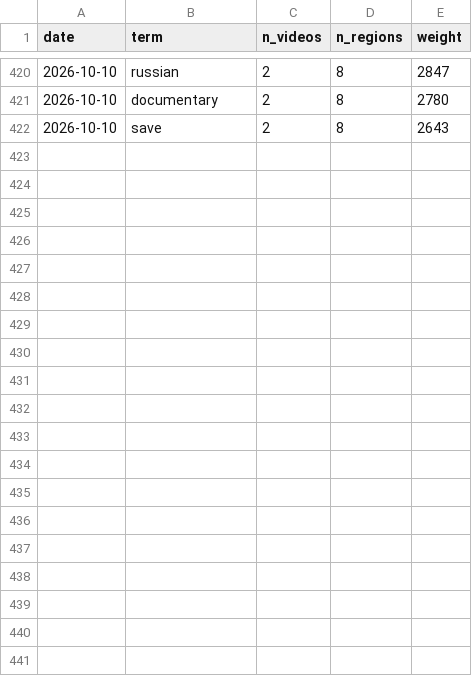
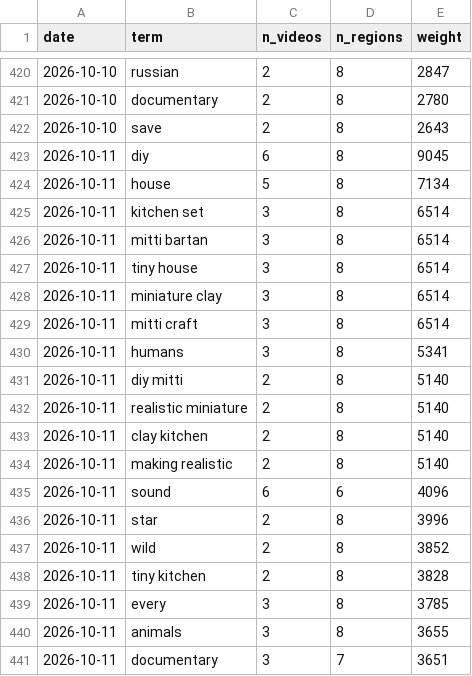
Before and after one commit to nghailong12102000/yt-trend-radar, a CSV file: data/keywords_history.csv, drawn as a sheet; only a part is shown, gaps mark what is left out; the diff covers the shown part only.

```diff
--- a/data/keywords_history.csv
+++ b/data/keywords_history.csv
@@ -422 +422,20 @@ date,term,n_videos,n_regions,weight
 2026-10-10,save,2,8,2643
+2026-10-11,diy,6,8,9045
+2026-10-11,house,5,8,7134
+2026-10-11,kitchen set,3,8,6514
+2026-10-11,mitti bartan,3,8,6514
+2026-10-11,tiny house,3,8,6514
+2026-10-11,miniature clay,3,8,6514
+2026-10-11,mitti craft,3,8,6514
+2026-10-11,humans,3,8,5341
+2026-10-11,diy mitti,2,8,5140
+2026-10-11,realistic miniature,2,8,5140
+2026-10-11,clay kitchen,2,8,5140
+2026-10-11,making realistic,2,8,5140
+2026-10-11,sound,6,6,4096
+2026-10-11,star,2,8,3996
+2026-10-11,wild,2,8,3852
+2026-10-11,tiny kitchen,2,8,3828
+2026-10-11,every,3,8,3785
+2026-10-11,animals,3,8,3655
+2026-10-11,documentary,3,7,3651
```
Also changed, not shown: 21 added rows elsewhere in this file, data/keywords.csv, data/latest.csv, 2 other files.
